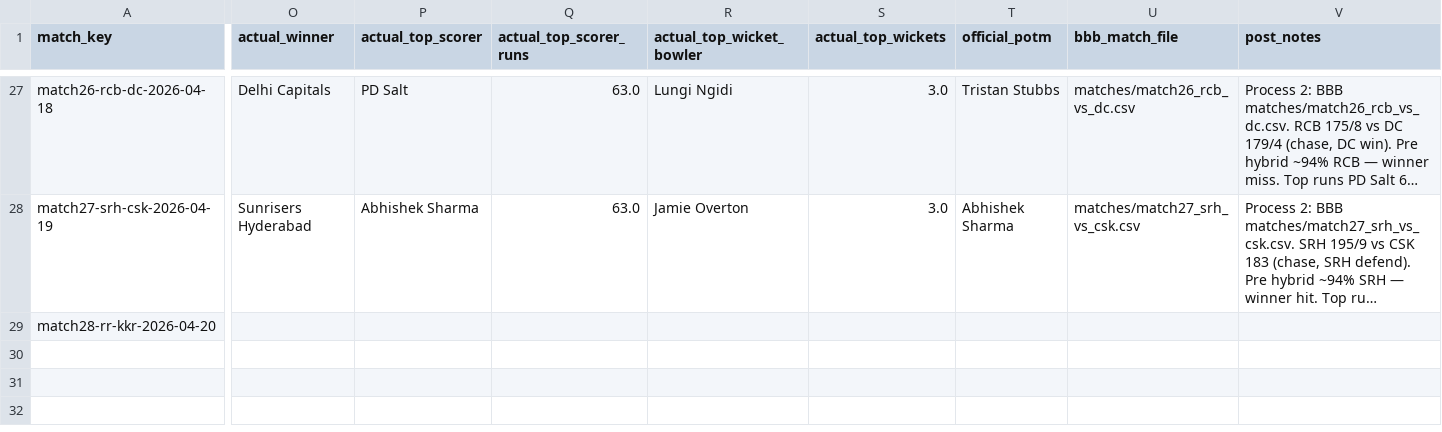
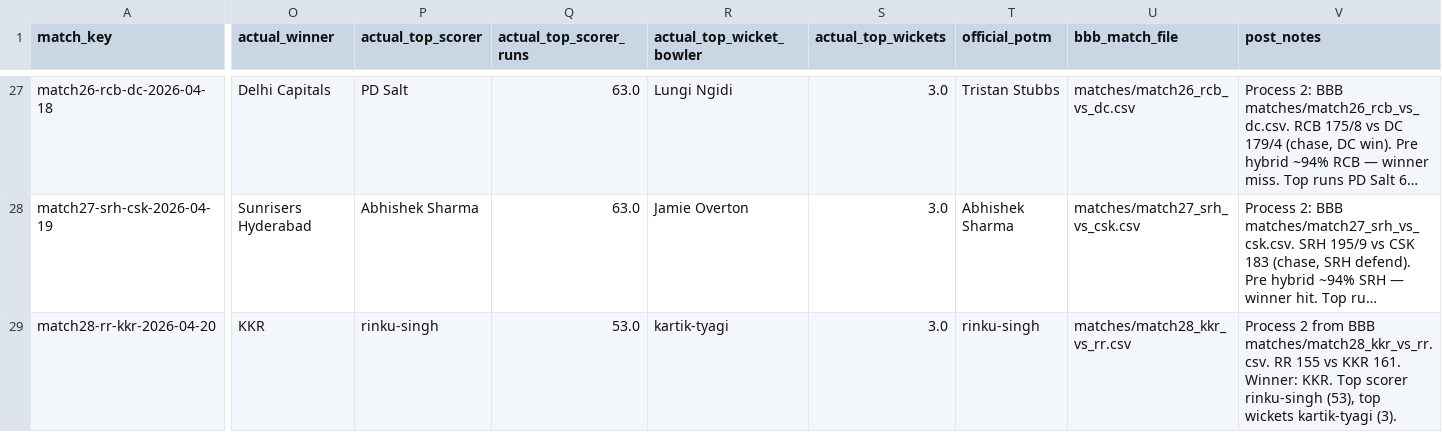
Before and after one commit to Jaymehta45/Sabermetric-IPL-Prediction-, a CSV file: data/processed/prediction_log.csv, drawn as a sheet; only a part is shown, gaps mark what is left out; long unchanged cells end in …; the diff covers the shown part only; the diff names each change by its address in the sheet, - before the commit and + after, or states it on an @@ line.

Commit message:
chore(prediction_log): post match28-rr-kkr-2026-04-20

```diff
--- a/data/processed/prediction_log.csv
+++ b/data/processed/prediction_log.csv
-O29 (actual_winner): (empty)
+O29 (actual_winner): KKR
-P29 (actual_top_scorer): (empty)
+P29 (actual_top_scorer): rinku-singh
-Q29 (actual_top_scorer_runs): (empty)
+Q29 (actual_top_scorer_runs): 53.0
-R29 (actual_top_wicket_bowler): (empty)
+R29 (actual_top_wicket_bowler): kartik-tyagi
-S29 (actual_top_wickets): (empty)
+S29 (actual_top_wickets): 3.0
-T29 (official_potm): (empty)
+T29 (official_potm): rinku-singh
-U29 (bbb_match_file): (empty)
+U29 (bbb_match_file): matches/match28_kkr_vs_rr.csv
-V29 (post_notes): (empty)
+V29 (post_notes): Process 2 from BBB matches/match28_kkr_vs_rr.csv. RR 155 vs KKR 161. Winner: KKR. Top scorer rinku-singh (53), top wickets kartik-tyagi (3).
```
Also changed, not shown: 5 edited cells elsewhere in this file.
